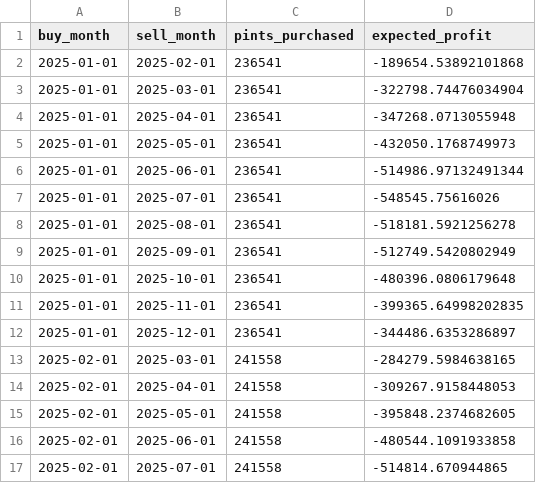
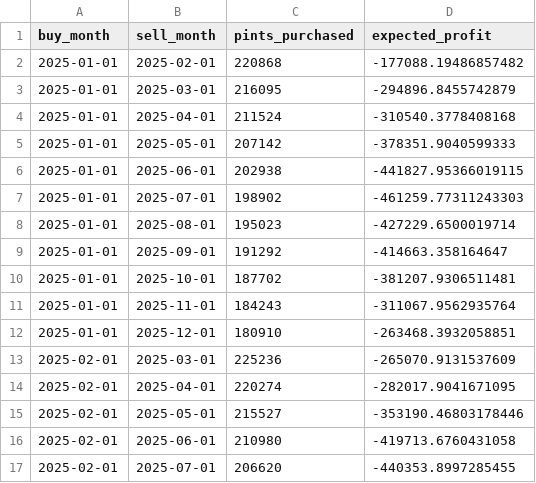
Before and after one commit to mwan30/dx704-project-02, a TSV file: timings.tsv, drawn as a sheet; only a part is shown; the diff covers the shown part only.

Commit message:
total cost per pint

```diff
--- a/timings.tsv
+++ b/timings.tsv
@@ -1,17 +1,17 @@
 buy_month	sell_month	pints_purchased	expected_profit
-2025-01-01	2025-02-01	236541	-189654.53892101868
-2025-01-01	2025-03-01	236541	-322798.74476034904
-2025-01-01	2025-04-01	236541	-347268.0713055948
-2025-01-01	2025-05-01	236541	-432050.1768749973
-2025-01-01	2025-06-01	236541	-514986.97132491344
-2025-01-01	2025-07-01	236541	-548545.75616026
-2025-01-01	2025-08-01	236541	-518181.5921256278
-2025-01-01	2025-09-01	236541	-512749.5420802949
-2025-01-01	2025-10-01	236541	-480396.0806179648
-2025-01-01	2025-11-01	236541	-399365.64998202835
-2025-01-01	2025-12-01	236541	-344486.6353286897
-2025-02-01	2025-03-01	241558	-284279.5984638165
-2025-02-01	2025-04-01	241558	-309267.9158448053
-2025-02-01	2025-05-01	241558	-395848.2374682605
-2025-02-01	2025-06-01	241558	-480544.1091933858
-2025-02-01	2025-07-01	241558	-514814.670944865
+2025-01-01	2025-02-01	220868	-177088.19486857482
+2025-01-01	2025-03-01	216095	-294896.8455742879
+2025-01-01	2025-04-01	211524	-310540.3778408168
+2025-01-01	2025-05-01	207142	-378351.9040599333
+2025-01-01	2025-06-01	202938	-441827.95366019115
+2025-01-01	2025-07-01	198902	-461259.77311243303
+2025-01-01	2025-08-01	195023	-427229.6500019714
+2025-01-01	2025-09-01	191292	-414663.358164647
+2025-01-01	2025-10-01	187702	-381207.9306511481
+2025-01-01	2025-11-01	184243	-311067.9562935764
+2025-01-01	2025-12-01	180910	-263468.3932058851
+2025-02-01	2025-03-01	225236	-265070.9131537609
+2025-02-01	2025-04-01	220274	-282017.9041671095
+2025-02-01	2025-05-01	215527	-353190.46803178446
+2025-02-01	2025-06-01	210980	-419713.6760431058
+2025-02-01	2025-07-01	206620	-440353.8997285455
```
Also changed, not shown: 100 edited cells elsewhere in this file, 2 other files.
